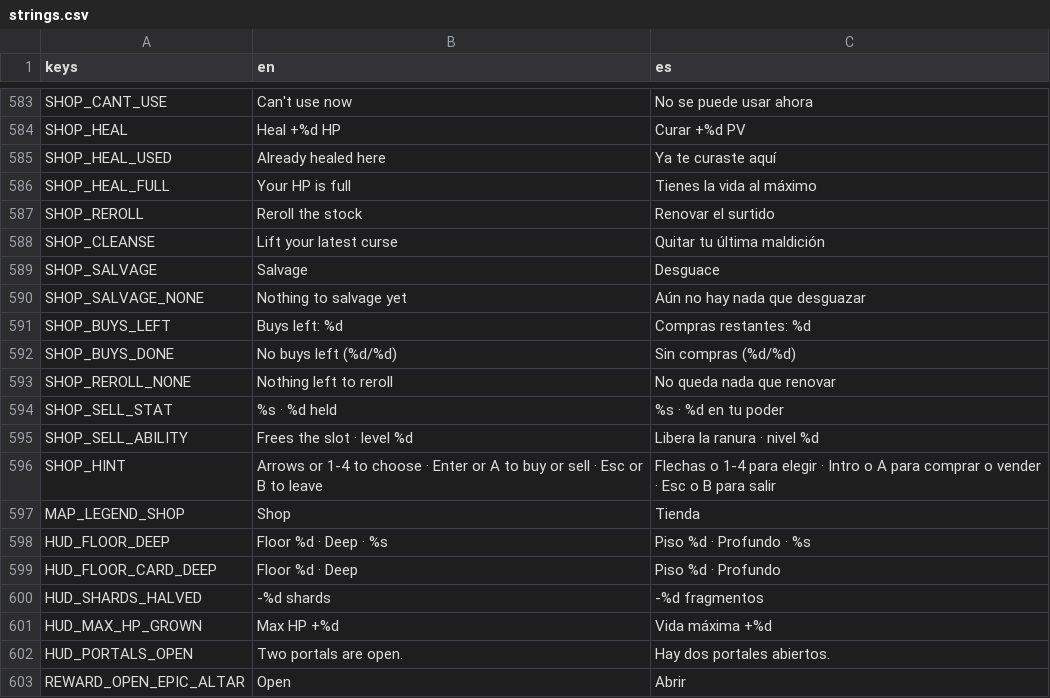
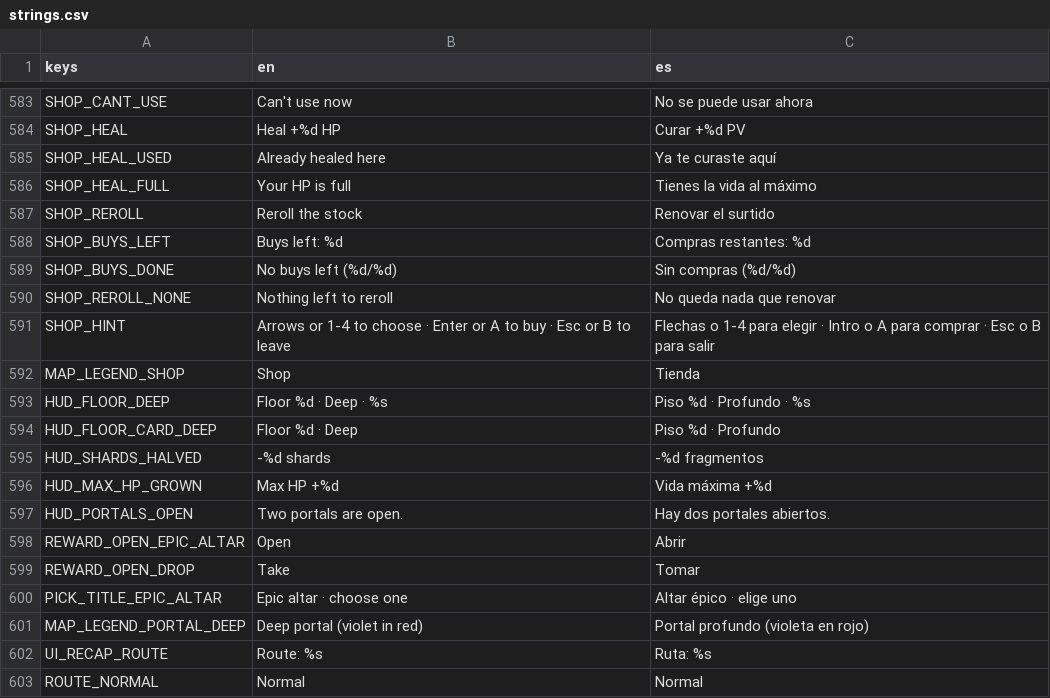
Before and after one commit to riusprime/zero-depth, a CSV file: locale/strings.csv, drawn as a sheet; only a part is shown, gaps mark what is left out; the shorter side is filled out with more unchanged rows.

```diff
--- a/locale/strings.csv
+++ b/locale/strings.csv
@@ -587,5 +587,2 @@ SHOP_HEAL_FULL,Your HP is full,Tienes la vida al máximo
 SHOP_REROLL,Reroll the stock,Renovar el surtido
-SHOP_CLEANSE,Lift your latest curse,Quitar tu última maldición
-SHOP_SALVAGE,Salvage,Desguace
-SHOP_SALVAGE_NONE,Nothing to salvage yet,Aún no hay nada que desguazar
 SHOP_BUYS_LEFT,Buys left: %d,Compras restantes: %d
@@ -593,5 +590,3 @@ SHOP_BUYS_DONE,No buys left (%d/%d),Sin compras (%d/%d)
 SHOP_REROLL_NONE,Nothing left to reroll,No queda nada que renovar
-SHOP_SELL_STAT,%s · %d held,%s · %d en tu poder
-SHOP_SELL_ABILITY,Frees the slot · level %d,Libera la ranura · nivel %d
-SHOP_HINT,"Arrows or 1-4 to choose · Enter or A to buy or sell · Esc or B to leave","Flechas o 1-4 para elegir · Intro o A para comprar o vender · Esc o B para salir"
+SHOP_HINT,"Arrows or 1-4 to choose · Enter or A to buy · Esc or B to leave","Flechas o 1-4 para elegir · Intro o A para comprar · Esc o B para salir"
 MAP_LEGEND_SHOP,Shop,Tienda
```
Also changed, not shown: 37 other files.
